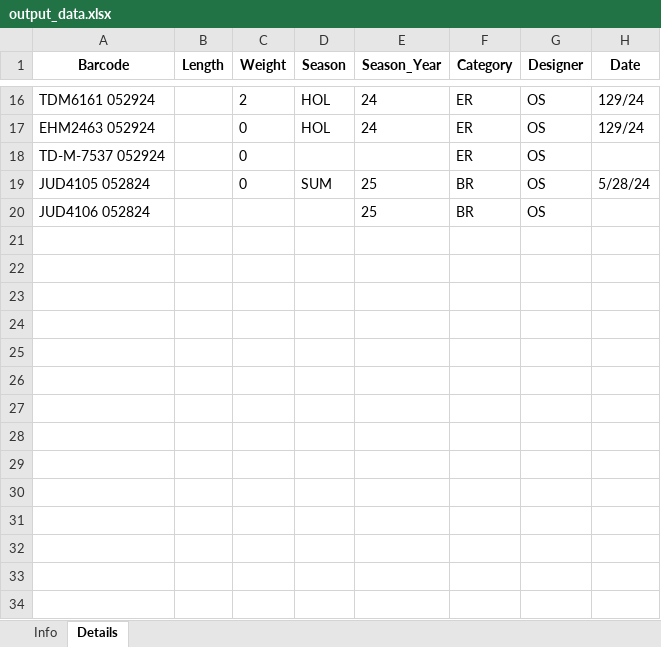
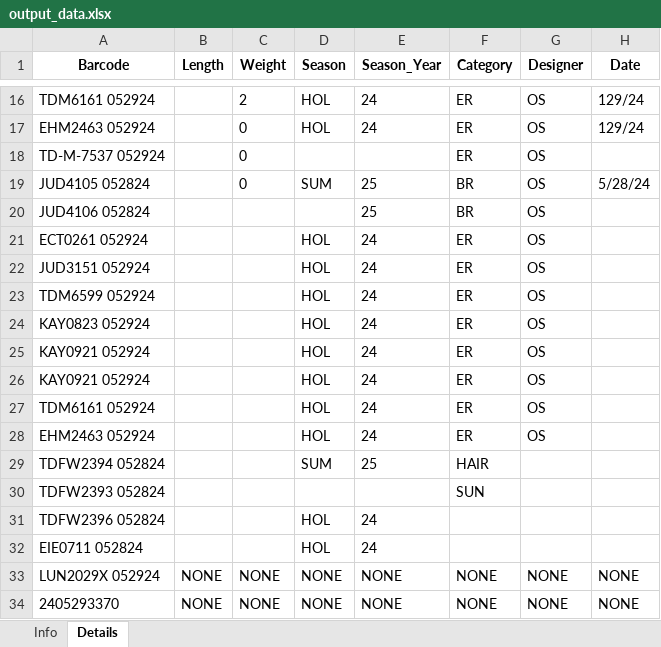
Before and after one commit to SBasit8/Jewel_model, an Excel workbook: new_results/output_data.xlsx, sheet Details, drawn as a sheet; only a part is shown, gaps mark what is left out; values as stored, in another font and other column widths than the file's, no borders; the diff names each change by its address in the sheet, - before the commit and + after, or states it on an @@ line.

```diff
--- a/new_results/output_data.xlsx (sheet Details)
+++ b/new_results/output_data.xlsx (sheet Details)
+row 21: ECT0261 052924 |  |  | HOL | 24 | ER | OS
+row 22: JUD3151 052924 |  |  | HOL | 24 | ER | OS
+row 23: TDM6599 052924 |  |  | HOL | 24 | ER | OS
+row 24: KAY0823 052924 |  |  | HOL | 24 | ER | OS
+row 25: KAY0921 052924 |  |  | HOL | 24 | ER | OS
+row 26: KAY0921 052924 |  |  | HOL | 24 | ER | OS
+row 27: TDM6161 052924 |  |  | HOL | 24 | ER | OS
+row 28: EHM2463 052924 |  |  | HOL | 24 | ER | OS
+row 29: TDFW2394 052824 |  |  | SUM | 25 | HAIR
+row 30: TDFW2393 052824 |  |  |  |  | SUN
+row 31: TDFW2396 052824 |  |  | HOL | 24
+row 32: EIE0711 052824 |  |  | HOL | 24
+row 33: LUN2029X 052924 | NONE | NONE | NONE | NONE | NONE | NONE | NONE
+row 34: 2405293370 | NONE | NONE | NONE | NONE | NONE | NONE | NONE
```
Also changed, not shown: sheet Info, 15 other files.
